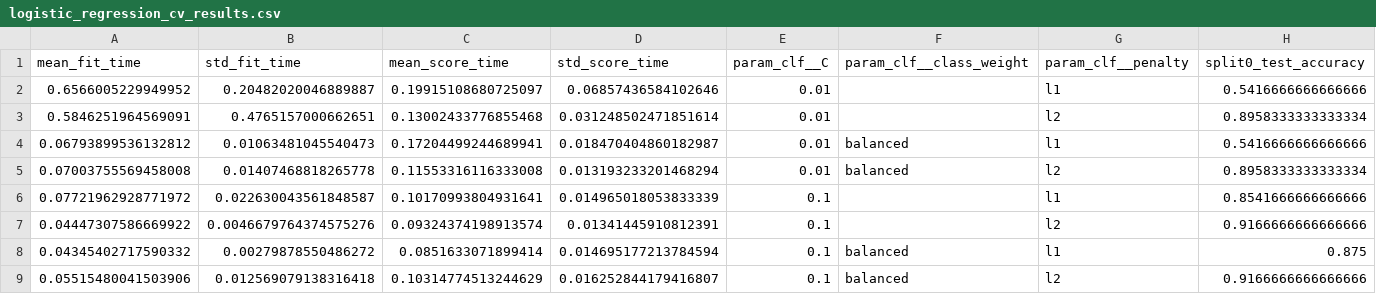
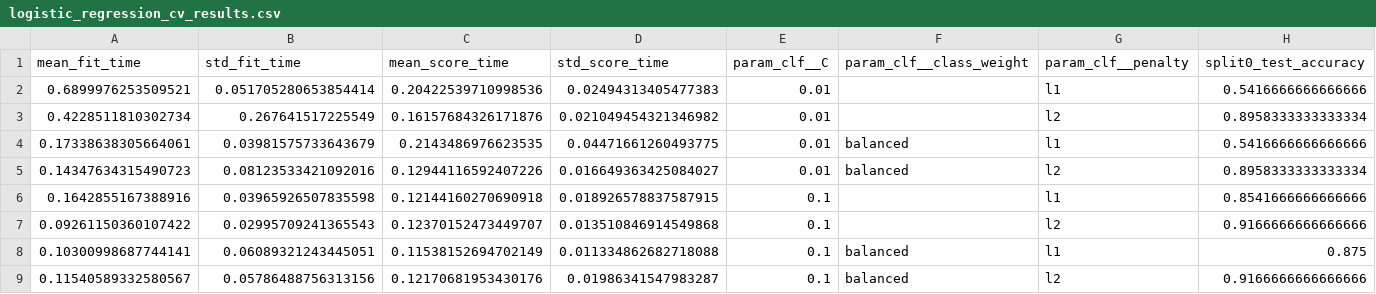
Before and after one commit to KirtiTilavat/MLOps-Assignment1, a CSV file: screenshots/training/logistic_regression_cv_results.csv, drawn as a sheet; only a part is shown; the diff covers the shown part only; the diff names each change by its address in the sheet, - before the commit and + after, or states it on an @@ line.

```diff
--- a/screenshots/training/logistic_regression_cv_results.csv
+++ b/screenshots/training/logistic_regression_cv_results.csv
-A2 (mean_fit_time): 0.6566005229949952
+A2 (mean_fit_time): 0.6899976253509521
-B2 (std_fit_time): 0.20482020046889887
+B2 (std_fit_time): 0.051705280653854414
-C2 (mean_score_time): 0.19915108680725097
+C2 (mean_score_time): 0.20422539710998536
-D2 (std_score_time): 0.06857436584102646
+D2 (std_score_time): 0.02494313405477383
-A3 (mean_fit_time): 0.5846251964569091
+A3 (mean_fit_time): 0.4228511810302734
-B3 (std_fit_time): 0.4765157000662651
+B3 (std_fit_time): 0.267641517225549
-C3 (mean_score_time): 0.13002433776855468
+C3 (mean_score_time): 0.16157684326171876
-D3 (std_score_time): 0.031248502471851614
+D3 (std_score_time): 0.021049454321346982
-A4 (mean_fit_time): 0.06793899536132812
+A4 (mean_fit_time): 0.17338638305664061
-B4 (std_fit_time): 0.01063481045540473
+B4 (std_fit_time): 0.03981575733643679
-C4 (mean_score_time): 0.17204499244689941
+C4 (mean_score_time): 0.2143486976623535
-D4 (std_score_time): 0.018470404860182987
+D4 (std_score_time): 0.04471661260493775
-A5 (mean_fit_time): 0.07003755569458008
+A5 (mean_fit_time): 0.14347634315490723
-B5 (std_fit_time): 0.01407468818265778
+B5 (std_fit_time): 0.08123533421092016
-C5 (mean_score_time): 0.11553316116333008
+C5 (mean_score_time): 0.12944116592407226
-D5 (std_score_time): 0.013193233201468294
+D5 (std_score_time): 0.016649363425084027
-A6 (mean_fit_time): 0.07721962928771972
+A6 (mean_fit_time): 0.1642855167388916
-B6 (std_fit_time): 0.022630043561848587
+B6 (std_fit_time): 0.03965926507835598
-C6 (mean_score_time): 0.10170993804931641
+C6 (mean_score_time): 0.12144160270690918
-D6 (std_score_time): 0.014965018053833339
+D6 (std_score_time): 0.018926578837587915
-A7 (mean_fit_time): 0.04447307586669922
+A7 (mean_fit_time): 0.09261150360107422
-B7 (std_fit_time): 0.0046679764374575276
+B7 (std_fit_time): 0.02995709241365543
-C7 (mean_score_time): 0.09324374198913574
+C7 (mean_score_time): 0.12370152473449707
-D7 (std_score_time): 0.01341445910812391
+D7 (std_score_time): 0.013510846914549868
-A8 (mean_fit_time): 0.04345402717590332
+A8 (mean_fit_time): 0.10300998687744141
-B8 (std_fit_time): 0.00279878550486272
+B8 (std_fit_time): 0.06089321243445051
-C8 (mean_score_time): 0.0851633071899414
+C8 (mean_score_time): 0.11538152694702149
-D8 (std_score_time): 0.014695177213784594
+D8 (std_score_time): 0.011334862682718088
-A9 (mean_fit_time): 0.05515480041503906
+A9 (mean_fit_time): 0.11540589332580567
-B9 (std_fit_time): 0.012569079138316418
+B9 (std_fit_time): 0.05786488756313156
-C9 (mean_score_time): 0.10314774513244629
+C9 (mean_score_time): 0.12170681953430176
-D9 (std_score_time): 0.016252844179416807
+D9 (std_score_time): 0.01986341547983287
```
Also changed, not shown: 32 edited cells elsewhere in this file, screenshots/training/random_forest_cv_results.csv, 1 other file.
